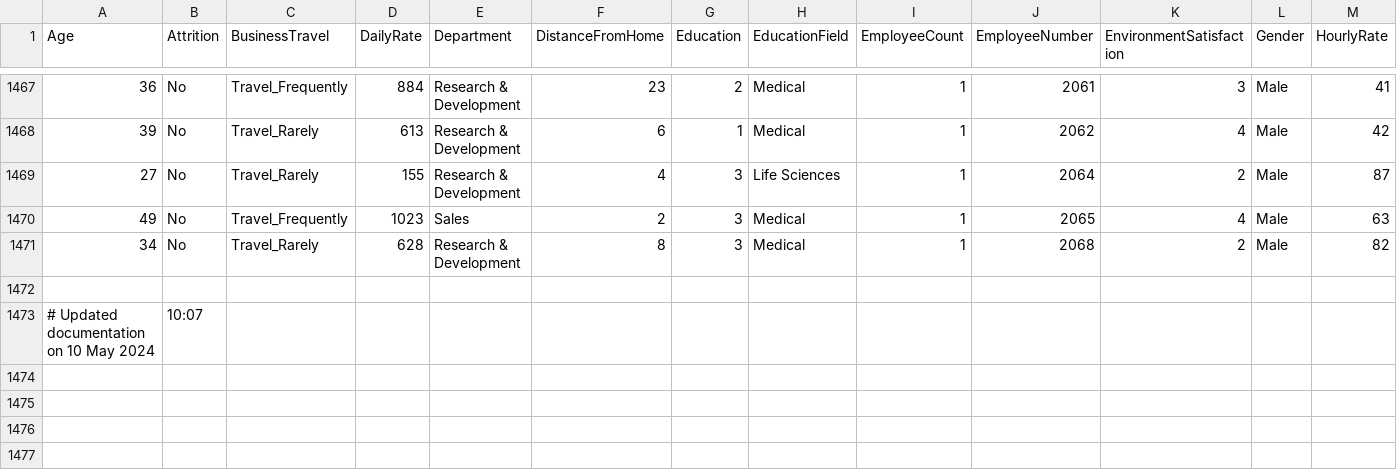
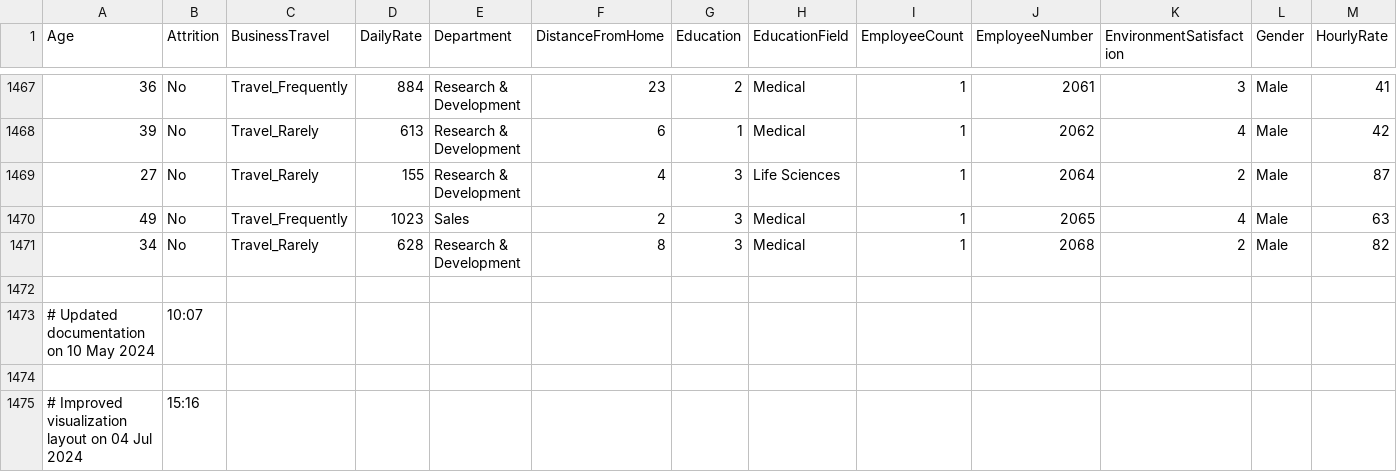
Before and after one commit to ajinkyachintawar/ibm-employee-attrition-analysis, a CSV file: HR-Employee-Attrition.csv, drawn as a sheet; only a part is shown, gaps mark what is left out; rows hold the shown columns only; the diff names each change by its address in the sheet, - before the commit and + after, or states it on an @@ line.

Commit message:
Improved visualization layout

```diff
--- a/HR-Employee-Attrition.csv
+++ b/HR-Employee-Attrition.csv
+row 1474: (empty)
+row 1475: # Improved visualization layout on 04 Jul 2024 | 15:16
```
